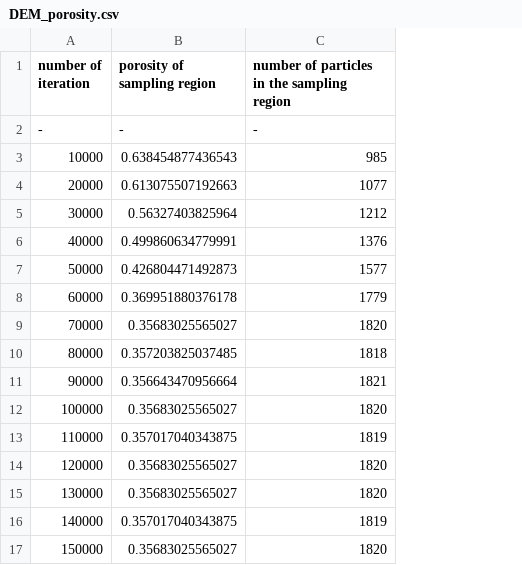
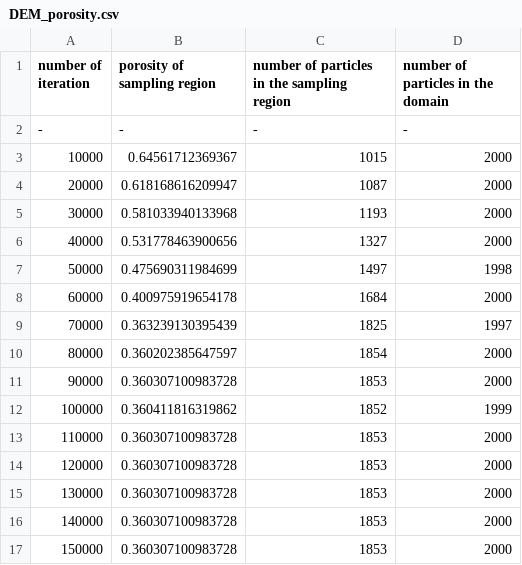
Before and after one commit to mingchunNTU/Cake_Filterability_Simulator, a CSV file: examples/non-uniform/Result/DEM_porosity.csv, drawn as a sheet; the diff names each change by its address in the sheet, - before the commit and + after, or states it on an @@ line.

Commit message:
Fix some bugs reported by Bozen
The particle template definition part is modified

```diff
--- a/examples/non-uniform/Result/DEM_porosity.csv
+++ b/examples/non-uniform/Result/DEM_porosity.csv
+column D, rows 1-17: number of particles in the domain | - | 2000 | 2000 | 2000 | 2000 | 1998 | 2000 | 1997 | 2000 | 2000 | 1999 | 2000 | 2000 | 2000 | 2000 | 2000
-B3 (porosity of sampling region): 0.638454877436543
+B3 (porosity of sampling region): 0.64561712369367
-C3: 985
+C3: 1015
-B4 (porosity of sampling region): 0.613075507192663
+B4 (porosity of sampling region): 0.618168616209947
-C4: 1077
+C4: 1087
-B5 (porosity of sampling region): 0.56327403825964
+B5 (porosity of sampling region): 0.581033940133968
-C5: 1212
+C5: 1193
-B6 (porosity of sampling region): 0.499860634779991
+B6 (porosity of sampling region): 0.531778463900656
-C6: 1376
+C6: 1327
-B7 (porosity of sampling region): 0.426804471492873
+B7 (porosity of sampling region): 0.475690311984699
-C7: 1577
+C7: 1497
-B8 (porosity of sampling region): 0.369951880376178
+B8 (porosity of sampling region): 0.400975919654178
-C8: 1779
+C8: 1684
-B9 (porosity of sampling region): 0.35683025565027
+B9 (porosity of sampling region): 0.363239130395439
-C9: 1820
+C9: 1825
-B10 (porosity of sampling region): 0.357203825037485
+B10 (porosity of sampling region): 0.360202385647597
-C10: 1818
+C10: 1854
-B11 (porosity of sampling region): 0.356643470956664
+B11 (porosity of sampling region): 0.360307100983728
-C11: 1821
+C11: 1853
-B12 (porosity of sampling region): 0.35683025565027
+B12 (porosity of sampling region): 0.360411816319862
-C12: 1820
+C12: 1852
-B13 (porosity of sampling region): 0.357017040343875
+B13 (porosity of sampling region): 0.360307100983728
-C13: 1819
+C13: 1853
-B14:B15 (porosity of sampling region): 0.35683025565027
+B14:B15 (porosity of sampling region): 0.360307100983728
-C14:C15: 1820
+C14:C15: 1853
-B16 (porosity of sampling region): 0.357017040343875
+B16 (porosity of sampling region): 0.360307100983728
-C16: 1819
+C16: 1853
-B17 (porosity of sampling region): 0.35683025565027
+B17 (porosity of sampling region): 0.360307100983728
-C17: 1820
+C17: 1853
```
Also changed, not shown: 45 other files.
